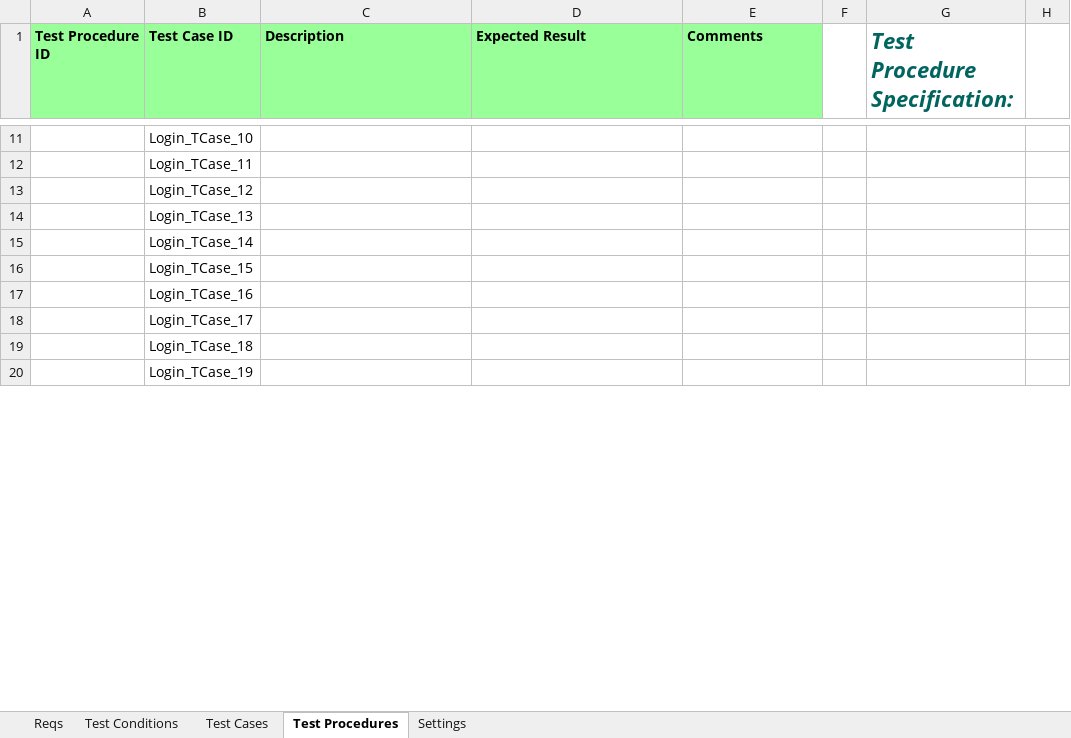
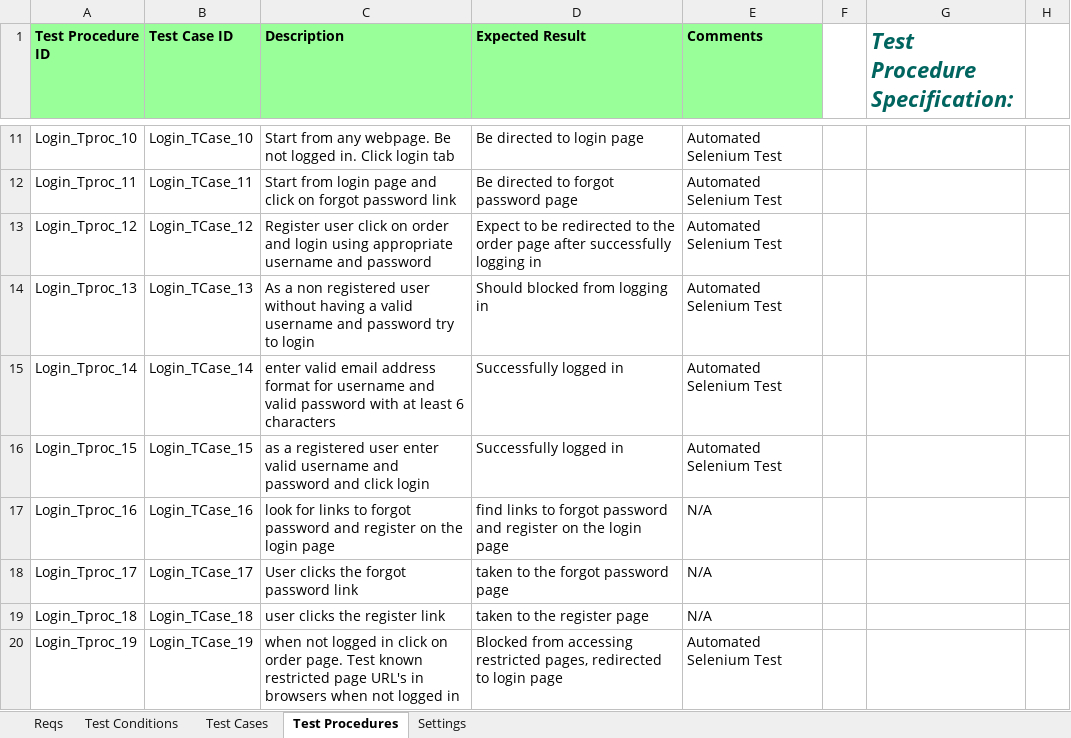
Before and after one commit to KevinOHare/Software-Testing-And-Verification, an Excel workbook: Testing Spreadsheet v1.0 LoginPage.xlsx, sheet Test Procedures, drawn as a sheet; only a part is shown, gaps mark what is left out; values as stored, in another font and other column widths than the file's, no borders; the diff covers the shown part only; the diff names each change by its address in the sheet, - before the commit and + after, or states it on an @@ line.

Commit message:
Final login page

```diff
--- a/Testing Spreadsheet v1.0 LoginPage.xlsx (sheet Test Procedures)
+++ b/Testing Spreadsheet v1.0 LoginPage.xlsx (sheet Test Procedures)
-A11 (Test Procedure ID): (empty)
+A11 (Test Procedure ID): Login_Tproc_10
-C11 (Description): (empty)
+C11 (Description): Start from any webpage. Be not logged in. Click login tab
-D11 (Expected Result): (empty)
+D11 (Expected Result): Be directed to login page
-E11:E16 (Comments): (empty)
+E11:E16 (Comments): Automated Selenium Test
-A12 (Test Procedure ID): (empty)
+A12 (Test Procedure ID): Login_Tproc_11
-C12 (Description): (empty)
+C12 (Description): Start from login page and click on forgot password link
-D12 (Expected Result): (empty)
+D12 (Expected Result): Be directed to forgot password page
-A13 (Test Procedure ID): (empty)
+A13 (Test Procedure ID): Login_Tproc_12
-C13 (Description): (empty)
+C13 (Description): Register user click on order and login using appropriate username and password
-D13 (Expected Result): (empty)
+D13 (Expected Result): Expect to be redirected to the order page after successfully logging in
-A14 (Test Procedure ID): (empty)
+A14 (Test Procedure ID): Login_Tproc_13
-C14 (Description): (empty)
+C14 (Description): As a non registered user without having a valid username and password try to login
-D14 (Expected Result): (empty)
+D14 (Expected Result): Should blocked from logging in
-A15 (Test Procedure ID): (empty)
+A15 (Test Procedure ID): Login_Tproc_14
-C15 (Description): (empty)
+C15 (Description): enter valid email address format for username and valid password with at least 6 characters
-D15:D16 (Expected Result): (empty)
+D15:D16 (Expected Result): Successfully logged in
-A16 (Test Procedure ID): (empty)
+A16 (Test Procedure ID): Login_Tproc_15
-C16 (Description): (empty)
+C16 (Description): as a registered user enter valid username and password and click login
-A17 (Test Procedure ID): (empty)
+A17 (Test Procedure ID): Login_Tproc_16
-C17 (Description): (empty)
+C17 (Description): look for links to forgot password and register on the login page
-D17 (Expected Result): (empty)
+D17 (Expected Result): find links to forgot password and register on the login page
-E17:E19 (Comments): (empty)
+E17:E19 (Comments): N/A
-A18 (Test Procedure ID): (empty)
+A18 (Test Procedure ID): Login_Tproc_17
-C18 (Description): (empty)
+C18 (Description): User clicks the forgot password link
-D18 (Expected Result): (empty)
+D18 (Expected Result): taken to the forgot password page
-A19 (Test Procedure ID): (empty)
+A19 (Test Procedure ID): Login_Tproc_18
-C19 (Description): (empty)
+C19 (Description): user clicks the register link
-D19 (Expected Result): (empty)
+D19 (Expected Result): taken to the register page
-A20 (Test Procedure ID): (empty)
+A20 (Test Procedure ID): Login_Tproc_19
-C20 (Description): (empty)
+C20 (Description): when not logged in click on order page. Test known restricted page URL's in browsers when not logged in
-D20 (Expected Result): (empty)
+D20 (Expected Result): Blocked from accessing restricted pages, redirected to login page
-E20 (Comments): (empty)
+E20 (Comments): Automated Selenium Test
```
Also changed, not shown: 55 edited cells elsewhere in this sheet, charts or pictures.
